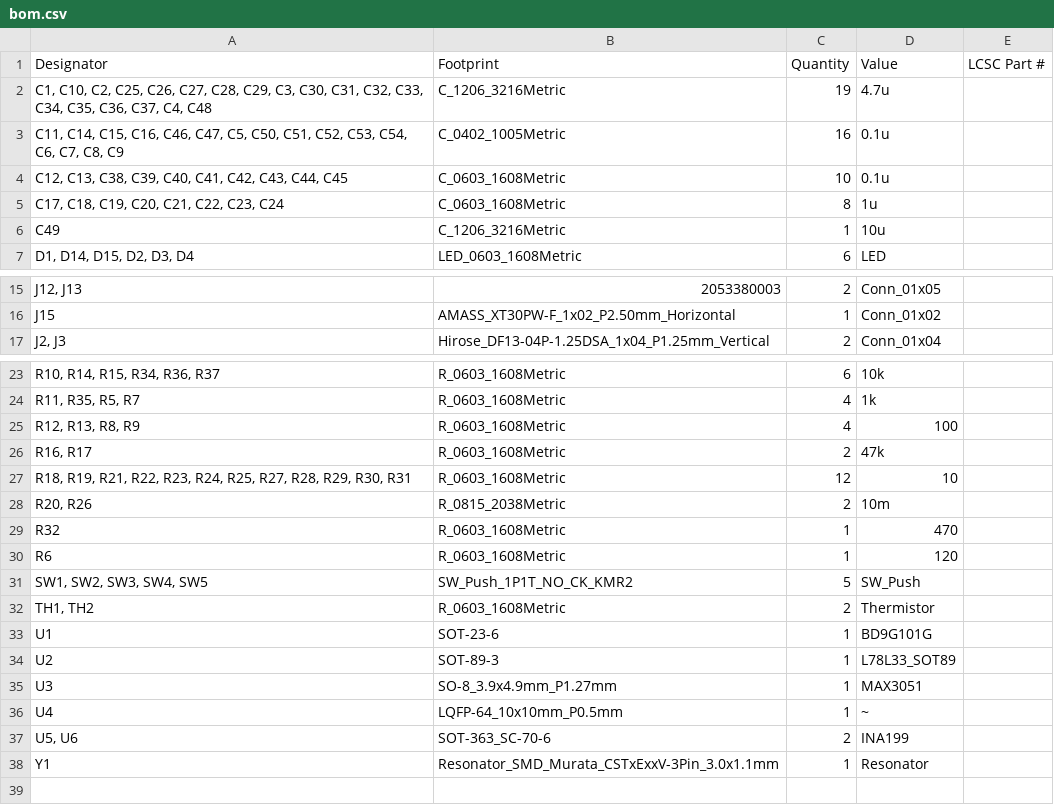
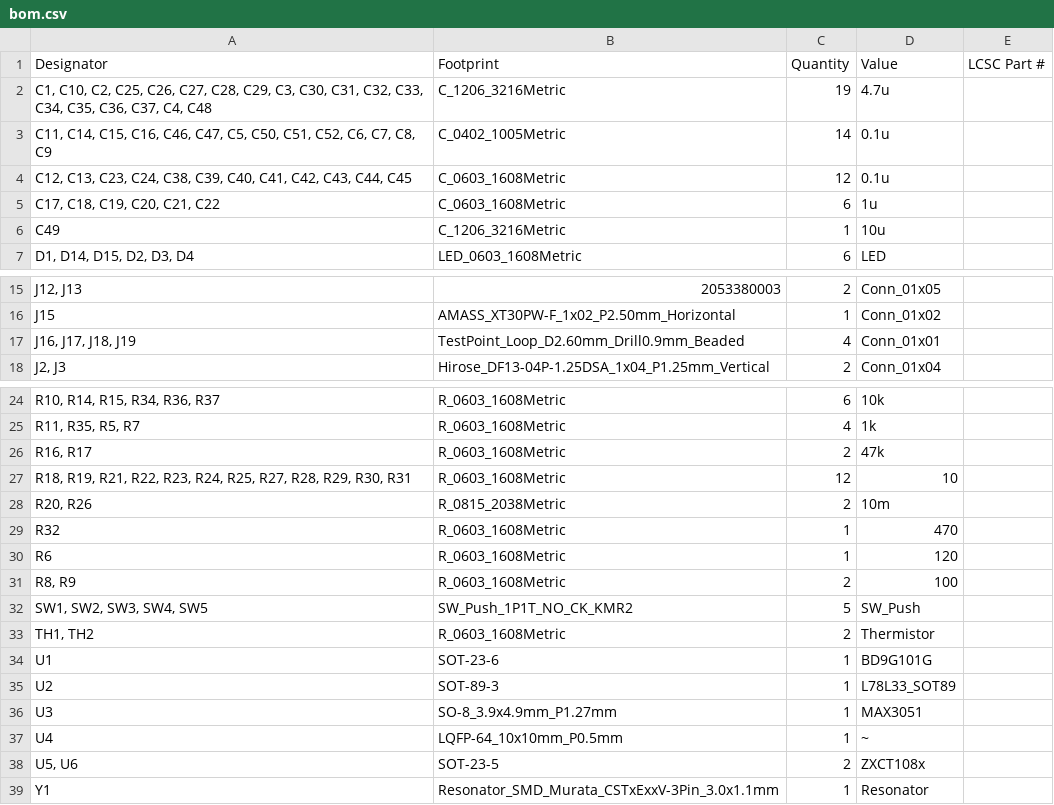
Before and after one commit to ibis-ssl/ORION_VV_driver_v3, a CSV file: production/bom.csv, drawn as a sheet; only a part is shown, gaps mark what is left out; removed rows and columns are numbered as before the commit, all else as after; the diff names each change by its address in the sheet, - before the commit and + after, or states it on an @@ line.

```diff
--- a/production/bom.csv
+++ b/production/bom.csv
-A3 (Designator): …C51, C52, C53, C54, C6, C7,…
+A3 (Designator): …C51, C52, C6, C7,…
-C3 (Quantity): 16
+C3 (Quantity): 14
-A4 (Designator): C12, C13, C38, C39,…
+A4 (Designator): C12, C13, C23, C24, C38, C39,…
-C4 (Quantity): 10
+C4 (Quantity): 12
-A5 (Designator): C17, C18, C19, C20, C21, C22, C23, C24
+A5 (Designator): C17, C18, C19, C20, C21, C22
-C5 (Quantity): 8
+C5 (Quantity): 6
+row 17: J16, J17, J18, J19 | TestPoint_Loop_D2.60mm_Drill0.9mm_Beaded | 4 | Conn_01x01
-row 25: R12, R13, R8, R9 | R_0603_1608Metric | 4 | 100
+row 31: R8, R9 | R_0603_1608Metric | 2 | 100
-B38 (Footprint): SOT-363_SC-70-6
+B38 (Footprint): SOT-23-5
-D38 (Value): INA199
+D38 (Value): ZXCT108x
```
Also changed, not shown: production/designators.csv, production/positions.csv, 10 other files.
